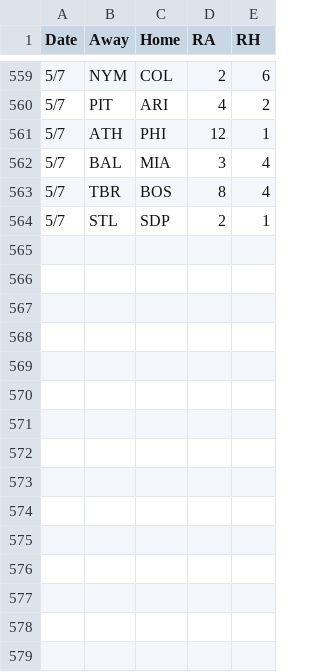
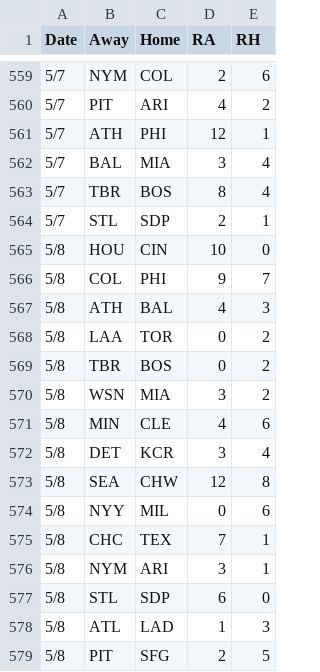
Before and after one commit to 2Skupz/2Skupz.github.io, a CSV file: mlbTiebreak/data/gameFiles/2026games.csv, drawn as a sheet; only a part is shown, gaps mark what is left out.

```diff
--- a/mlbTiebreak/data/gameFiles/2026games.csv
+++ b/mlbTiebreak/data/gameFiles/2026games.csv
@@ -564 +564,16 @@ Date,Away,Home,RA,RH
 5/7,STL,SDP,2,1
+5/8,HOU,CIN,10,0
+5/8,COL,PHI,9,7
+5/8,ATH,BAL,4,3
+5/8,LAA,TOR,0,2
+5/8,TBR,BOS,0,2
+5/8,WSN,MIA,3,2
+5/8,MIN,CLE,4,6
+5/8,DET,KCR,3,4
+5/8,SEA,CHW,12,8
+5/8,NYY,MIL,0,6
+5/8,CHC,TEX,7,1
+5/8,NYM,ARI,3,1
+5/8,STL,SDP,6,0
+5/8,ATL,LAD,1,3
+5/8,PIT,SFG,2,5
```
Also changed, not shown: 36 other files.
